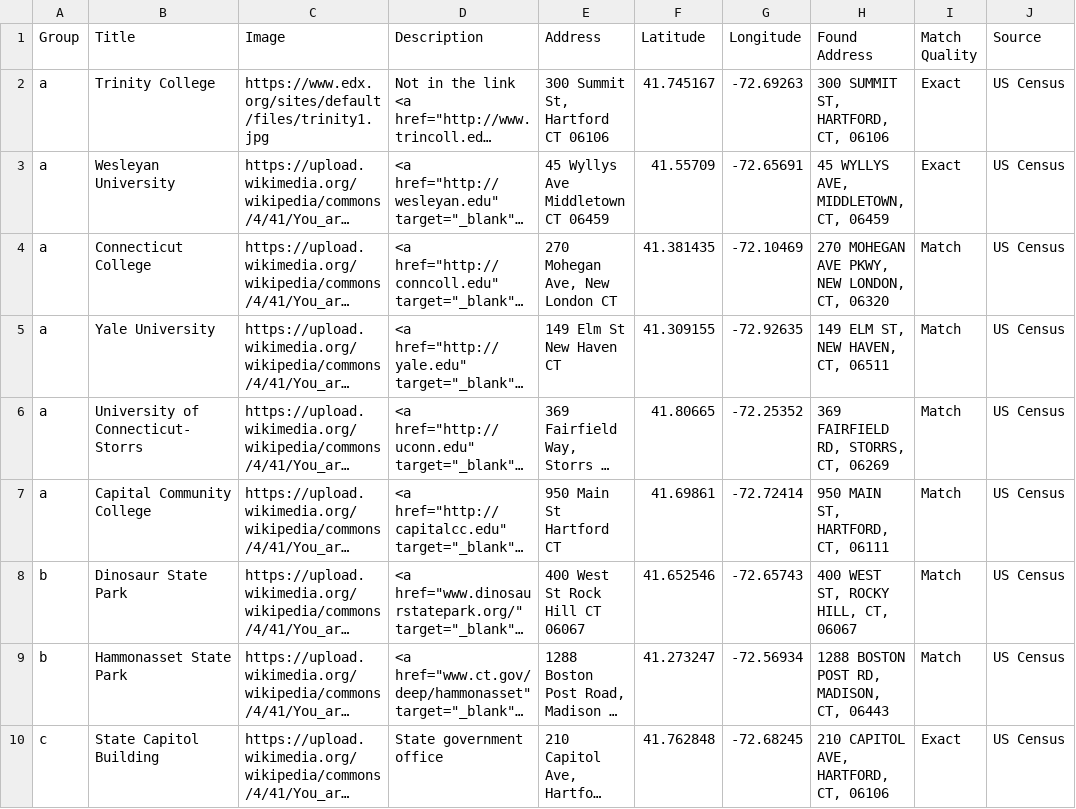
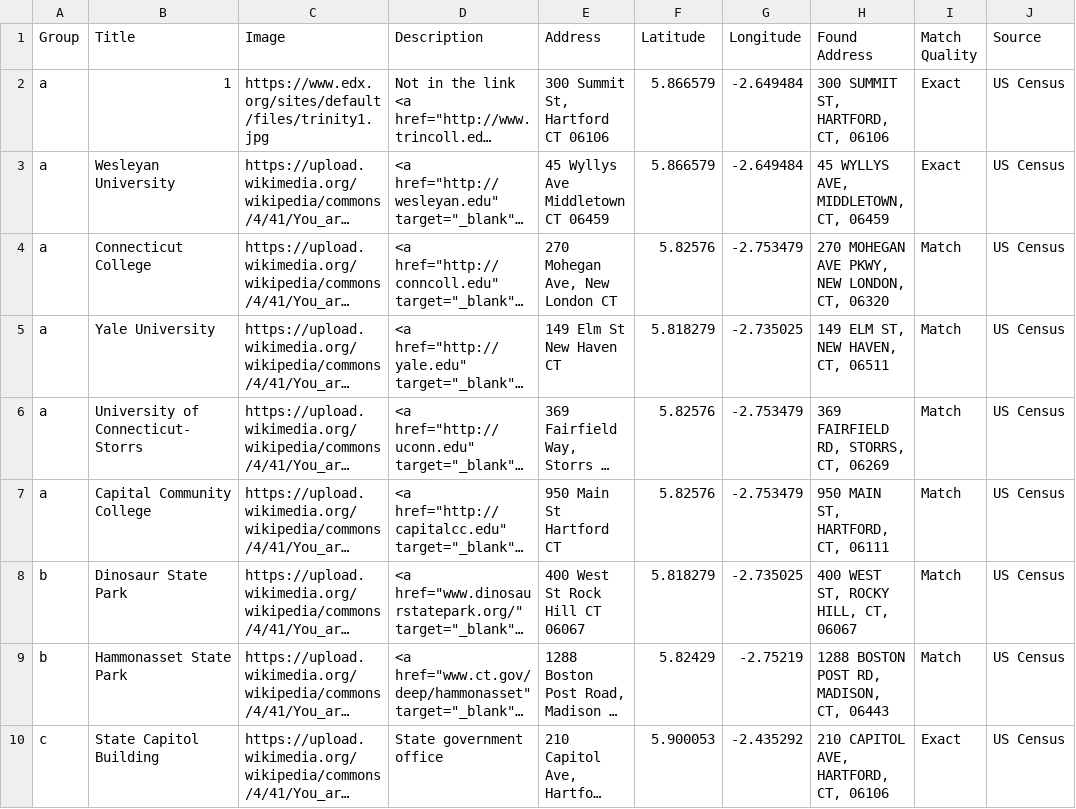
Before and after one commit to KGYAMFI22/csv-leaflet-map, a CSV file: data.csv, drawn as a sheet; long unchanged cells end in …; the diff names each change by its address in the sheet, - before the commit and + after, or states it on an @@ line.

Commit message:
Update data.csv

```diff
--- a/data.csv
+++ b/data.csv
-B2 (Title): Trinity College
+B2 (Title): 1
-F2 (Latitude): 41.745167
+F2 (Latitude): 5.866579
-G2 (Longitude): -72.69263
+G2 (Longitude): -2.649484
-F3 (Latitude): 41.55709
+F3 (Latitude): 5.866579
-G3 (Longitude): -72.65691
+G3 (Longitude): -2.649484
-F4 (Latitude): 41.381435
+F4 (Latitude): 5.82576
-G4 (Longitude): -72.10469
+G4 (Longitude): -2.753479
-F5 (Latitude): 41.309155
+F5 (Latitude): 5.818279
-G5 (Longitude): -72.92635
+G5 (Longitude): -2.735025
-F6 (Latitude): 41.80665
+F6 (Latitude): 5.82576
-G6 (Longitude): -72.25352
+G6 (Longitude): -2.753479
-F7 (Latitude): 41.69861
+F7 (Latitude): 5.82576
-G7 (Longitude): -72.72414
+G7 (Longitude): -2.753479
-F8 (Latitude): 41.652546
+F8 (Latitude): 5.818279
-G8 (Longitude): -72.65743
+G8 (Longitude): -2.735025
-F9 (Latitude): 41.273247
+F9 (Latitude): 5.82429
-G9 (Longitude): -72.56934
+G9 (Longitude): -2.75219
-F10 (Latitude): 41.762848
+F10 (Latitude): 5.900053
-G10 (Longitude): -72.68245
+G10 (Longitude): -2.435292
```
